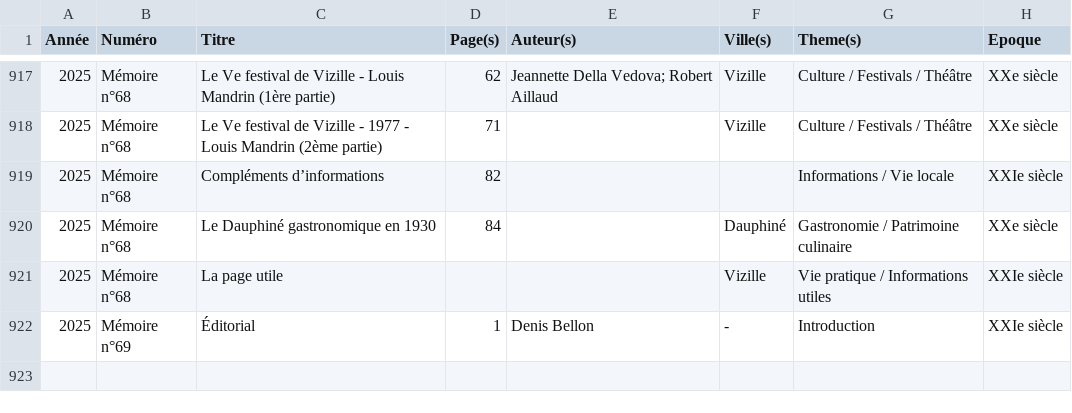
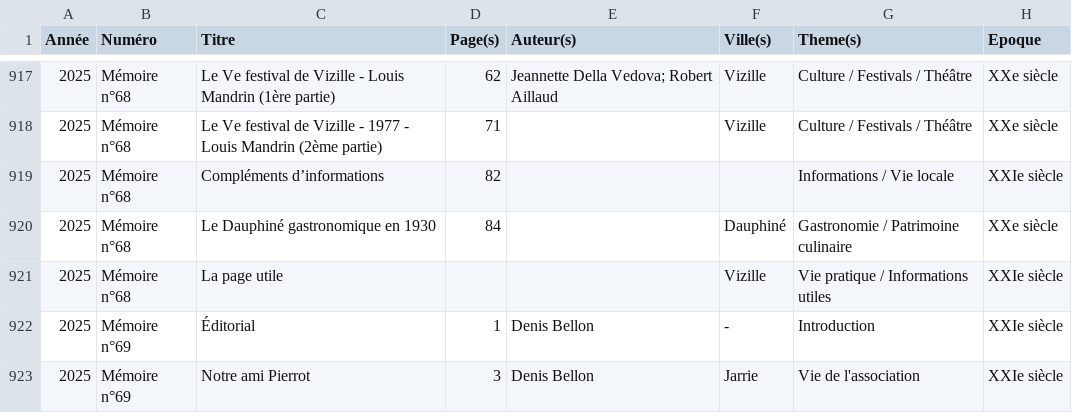
Before and after one commit to mich59139/AHPV, a CSV file: data/articles.csv, drawn as a sheet; only a part is shown, gaps mark what is left out; the diff names each change by its address in the sheet, - before the commit and + after, or states it on an @@ line.

Commit message:
Ajout d'article

```diff
--- a/data/articles.csv
+++ b/data/articles.csv
+row 923: 2025 | Mémoire n°69 | Notre ami Pierrot | 3 | Denis Bellon | Jarrie | Vie de l'association | XXIe siècle
```
